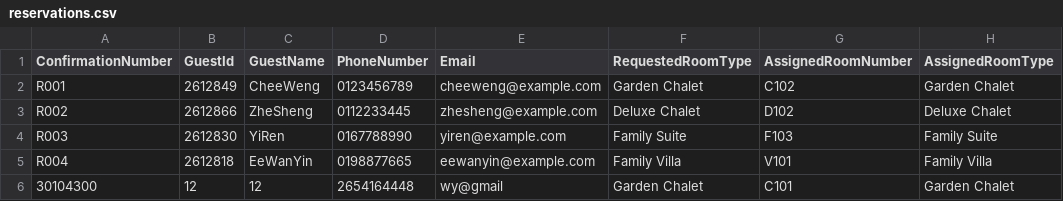
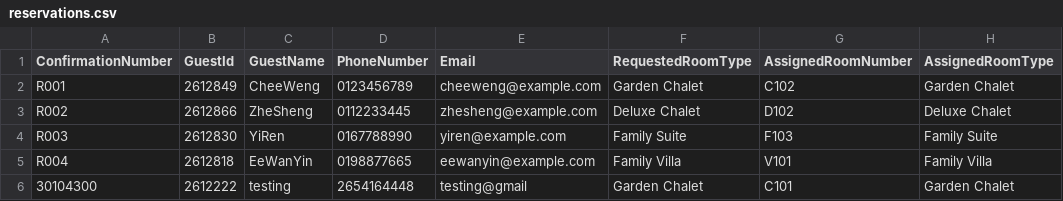
Before and after one commit to cheeweng20/Data-Structure, a CSV file: WalkInRegistrationAndReservation/src/reservations.csv, drawn as a sheet; only a part is shown; the diff names each change by its address in the sheet, - before the commit and + after, or states it on an @@ line.

```diff
--- a/WalkInRegistrationAndReservation/src/reservations.csv
+++ b/WalkInRegistrationAndReservation/src/reservations.csv
-B6 (GuestId): 12
+B6 (GuestId): 2612222
-C6 (GuestName): 12
+C6 (GuestName): testing
-E6 (Email): wy@gmail
+E6 (Email): testing@gmail
```
Also changed, not shown: 1 other file.
